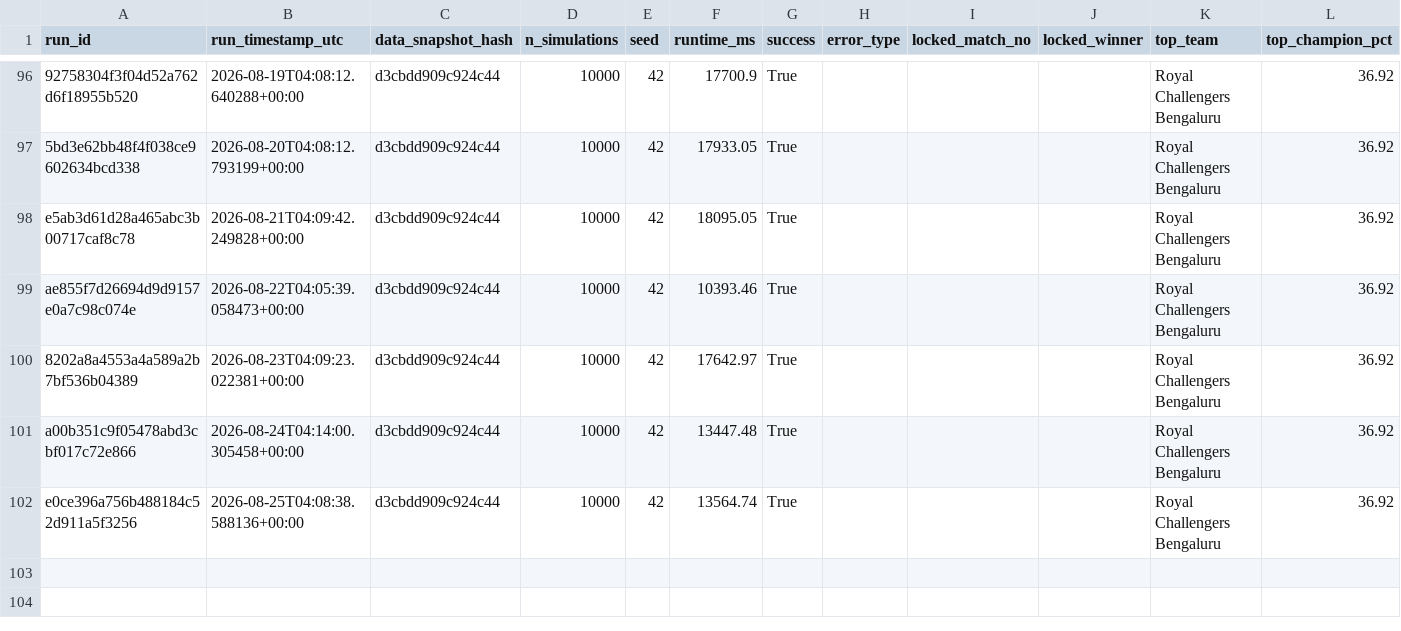
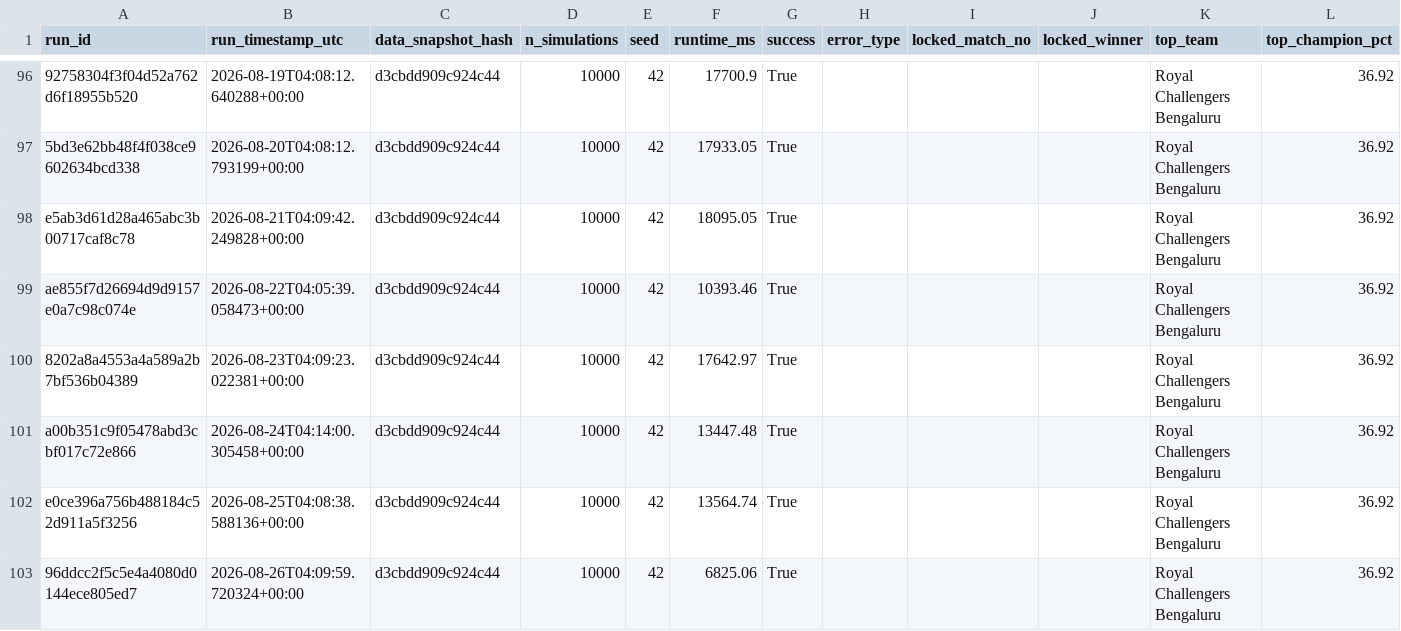
Before and after one commit to Vatsalsrivastava1209/IPL-Predictor, a CSV file: outputs/simulation_runs.csv, drawn as a sheet; only a part is shown, gaps mark what is left out; the diff names each change by its address in the sheet, - before the commit and + after, or states it on an @@ line.

```diff
--- a/outputs/simulation_runs.csv
+++ b/outputs/simulation_runs.csv
+row 103: 96ddcc2f5c5e4a4080d0144ece805ed7 | 2026-08-26T04:09:59.720324+00:00 | d3cbdd909c924c44 | 10000 | 42 | 6825.06 | True |  |  |  | Royal Challengers Bengaluru | 36.92
```
Also changed, not shown: outputs/probability_history.csv.
